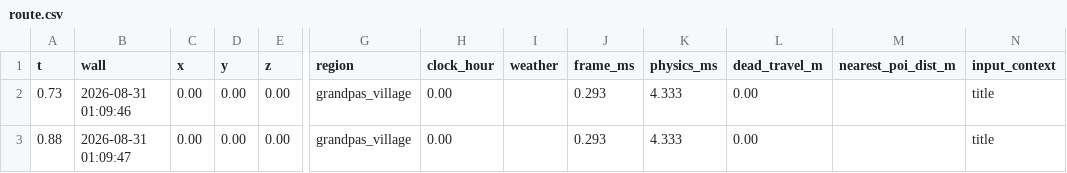
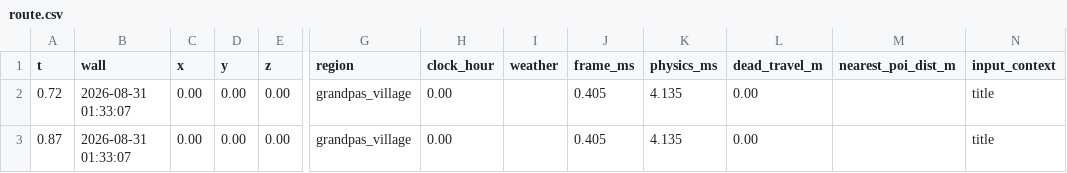
Before and after one commit to MJohnsonWellabe/Tetherbound, a CSV file: ralph/reports/gate-f-leg-s08/segment/telemetry/route.csv, drawn as a sheet; only a part is shown, gaps mark what is left out; the diff names each change by its address in the sheet, - before the commit and + after, or states it on an @@ line.

```diff
--- a/ralph/reports/gate-f-leg-s08/segment/telemetry/route.csv
+++ b/ralph/reports/gate-f-leg-s08/segment/telemetry/route.csv
-A2 (t): 0.73
+A2 (t): 0.72
-B2 (wall): 2026-08-31 01:09:46
+B2 (wall): 2026-08-31 01:33:07
-J2:J3 (frame_ms): 0.293
+J2:J3 (frame_ms): 0.405
-K2:K3 (physics_ms): 4.333
+K2:K3 (physics_ms): 4.135
-A3 (t): 0.88
+A3 (t): 0.87
-B3 (wall): 2026-08-31 01:09:47
+B3 (wall): 2026-08-31 01:33:07
```
Also changed, not shown: 1 other file.
